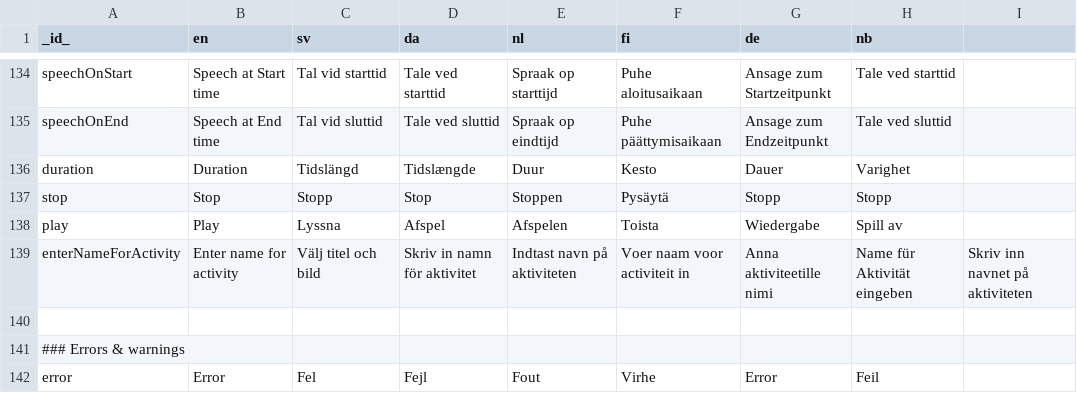
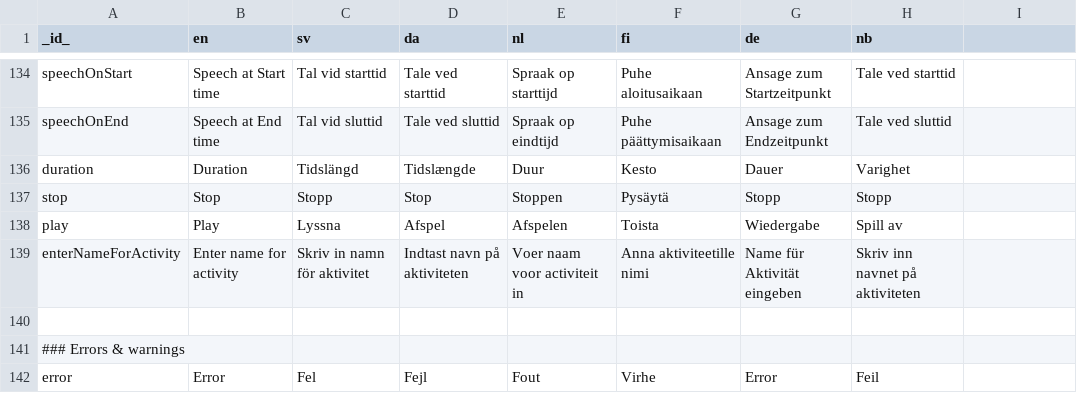
Before and after one commit to abilia/system_settings_editor, a TSV file: lib/i18n/translations.tsv, drawn as a sheet; only a part is shown, gaps mark what is left out.

Commit message:
SGC-345 SGC-983 Fixing translations

```diff
--- a/lib/i18n/translations.tsv
+++ b/lib/i18n/translations.tsv
@@ -138,3 +138,3 @@ stop	Stop	Stopp	Stop	Stoppen	Pysäytä	Stopp	Stopp
 play	Play	Lyssna	Afspel	Afspelen	Toista	Wiedergabe	Spill av
-enterNameForActivity	Enter name for activity	Välj titel och bild	Skriv in namn för aktivitet	Indtast navn på aktiviteten	Voer naam voor activiteit in	Anna aktiviteetille nimi	Name für Aktivität eingeben	Skriv inn navnet på aktiviteten
+enterNameForActivity	Enter name for activity	Skriv in namn för aktivitet	Indtast navn på aktiviteten	Voer naam voor activiteit in	Anna aktiviteetille nimi	Name für Aktivität eingeben	Skriv inn navnet på aktiviteten
 							
```
Also changed, not shown: 1 other file.
